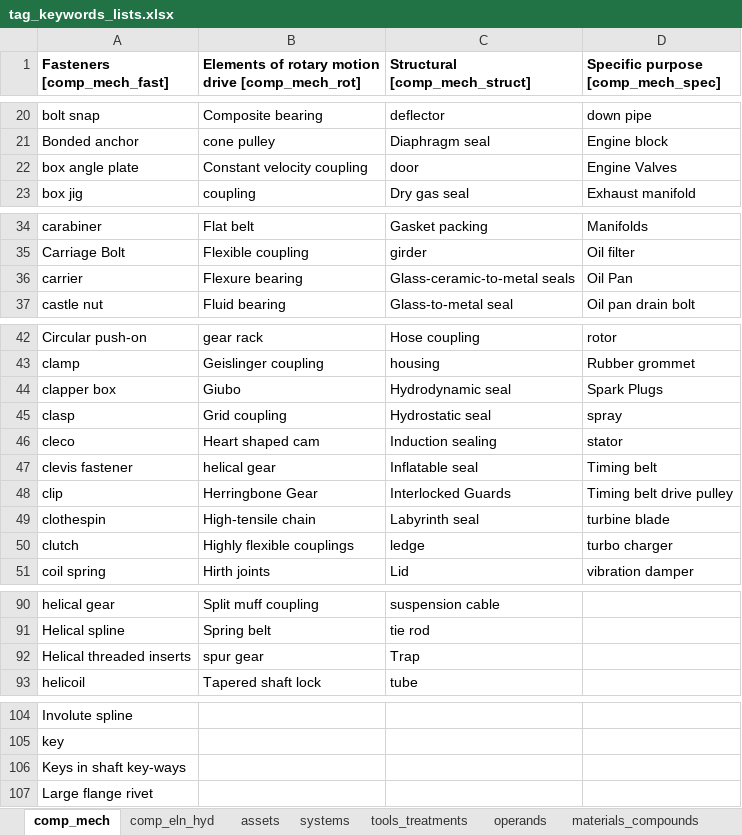
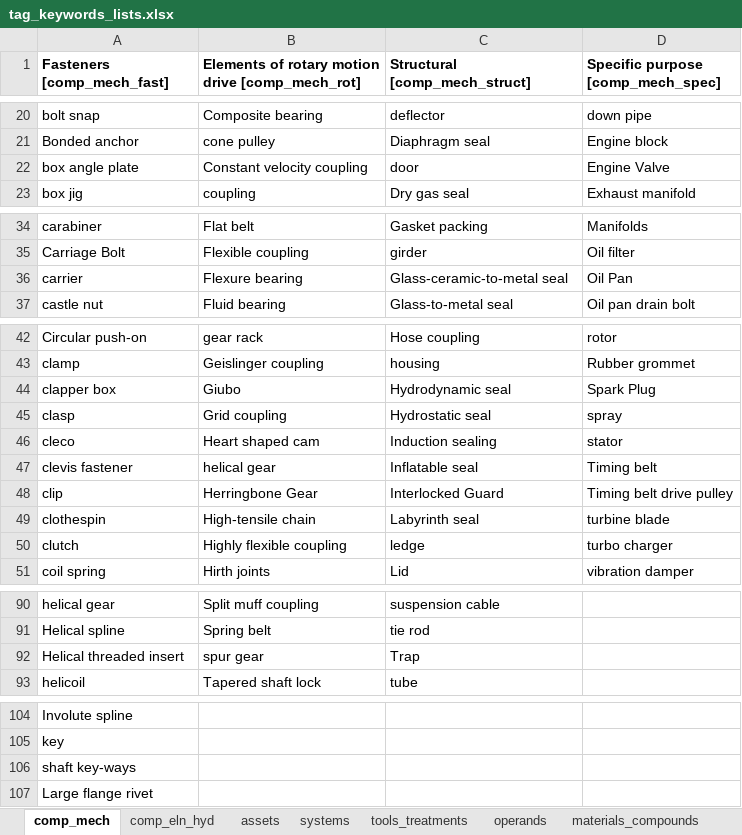
Before and after one commit to idaholab/SR2ML, an Excel workbook: src/nlp/data/tag_keywords_lists.xlsx, sheet comp_mech, drawn as a sheet; only a part is shown, gaps mark what is left out; values as stored, in another font and other column widths than the file's, no borders; the diff covers the shown part only; the diff names each change by its address in the sheet, - before the commit and + after, or states it on an @@ line.

```diff
--- a/src/nlp/data/tag_keywords_lists.xlsx (sheet comp_mech)
+++ b/src/nlp/data/tag_keywords_lists.xlsx (sheet comp_mech)
-D22: Engine Valves
+D22: Engine Valve
-C36 (Structural [comp_mech_struct]): Glass-ceramic-to-metal seals
+C36 (Structural [comp_mech_struct]): Glass-ceramic-to-metal seal
-D44: Spark Plugs
+D44: Spark Plug
-C48 (Structural [comp_mech_struct]): Interlocked Guards
+C48 (Structural [comp_mech_struct]): Interlocked Guard
-B50: Highly flexible couplings
+B50: Highly flexible coupling
-A92 (Fasteners [comp_mech_fast]): Helical threaded inserts
+A92 (Fasteners [comp_mech_fast]): Helical threaded insert
-A106 (Fasteners [comp_mech_fast]): Keys in shaft key-ways
+A106 (Fasteners [comp_mech_fast]): shaft key-ways
```
Also changed, not shown: 4 edited cells elsewhere in this sheet, sheet assets, sheet comp_eln_hyd, sheet tools_treatments, sheet systems, 1 other file.
